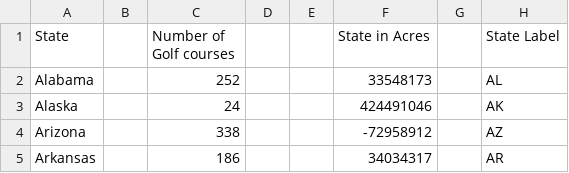
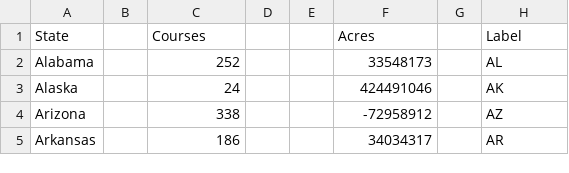
Before and after one commit to temarti/Computingdata, a CSV file: Golf_Courses.csv, drawn as a sheet; only a part is shown.

Commit message:
Update Golf_Courses.csv

```diff
--- a/Golf_Courses.csv
+++ b/Golf_Courses.csv
@@ -1,2 +1,2 @@
-State,,Number of Golf courses,,,State in Acres,,State Label
+State,,Courses,,,Acres,,Label
 Alabama,,252,,,33548173,,AL
```
